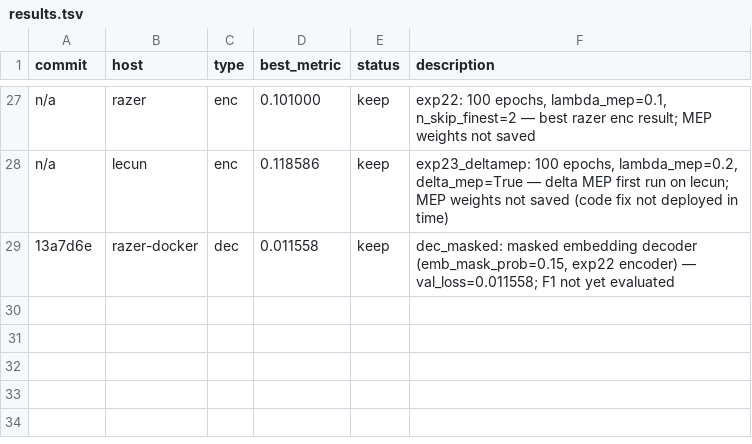
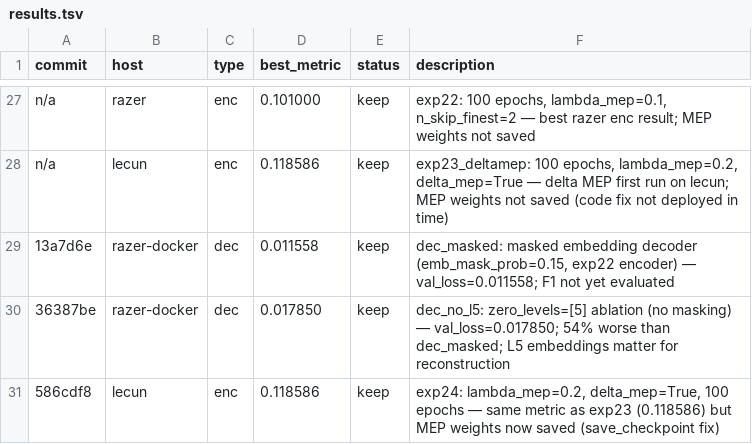
Before and after one commit to drscotthawley/midi-rae, a TSV file: results.tsv, drawn as a sheet; only a part is shown, gaps mark what is left out; the diff names each change by its address in the sheet, - before the commit and + after, or states it on an @@ line.

```diff
--- a/results.tsv
+++ b/results.tsv
+row 30: 36387be | razer-docker | dec | 0.017850 | keep | dec_no_l5: zero_levels=[5] ablation (no masking) — val_loss=0.017850; 54% worse than dec_masked; L5 embeddings matter for reconstruction
+row 31: 586cdf8 | lecun | enc | 0.118586 | keep | exp24: lambda_mep=0.2, delta_mep=True, 100 epochs — same metric as exp23 (0.118586) but MEP weights now saved (save_checkpoint fix)
```
Also changed, not shown: 1 other file.
